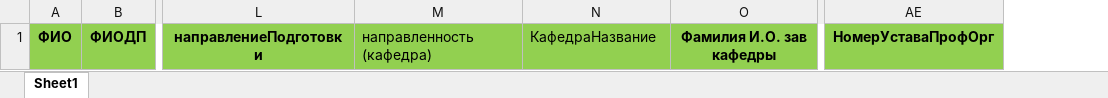
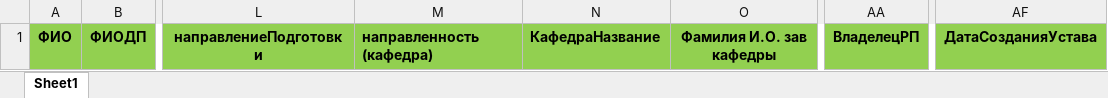
Before and after one commit to OOOA1/vkr_prod, an Excel workbook: table_templates/Менеджмент УП экономика шаблон.xlsx, sheet Sheet1, drawn as a sheet; only a part is shown, gaps mark what is left out; values as stored, in another font and other column widths than the file's, no borders; removed rows and columns are numbered as before the commit, all else as after; the diff names each change by its address in the sheet, - before the commit and + after, or states it on an @@ line.

```diff
--- a/table_templates/Менеджмент УП экономика шаблон.xlsx (sheet Sheet1)
+++ b/table_templates/Менеджмент УП экономика шаблон.xlsx (sheet Sheet1)
+column AA, row 1: ВладелецРП
-column AE, row 1: НомерУставаПрофОрг
+column AF, row 1: ДатаСозданияУстава
-M1:N1 bold: off
+M1:N1 bold: on
```
Also changed, not shown: 7 other files.
